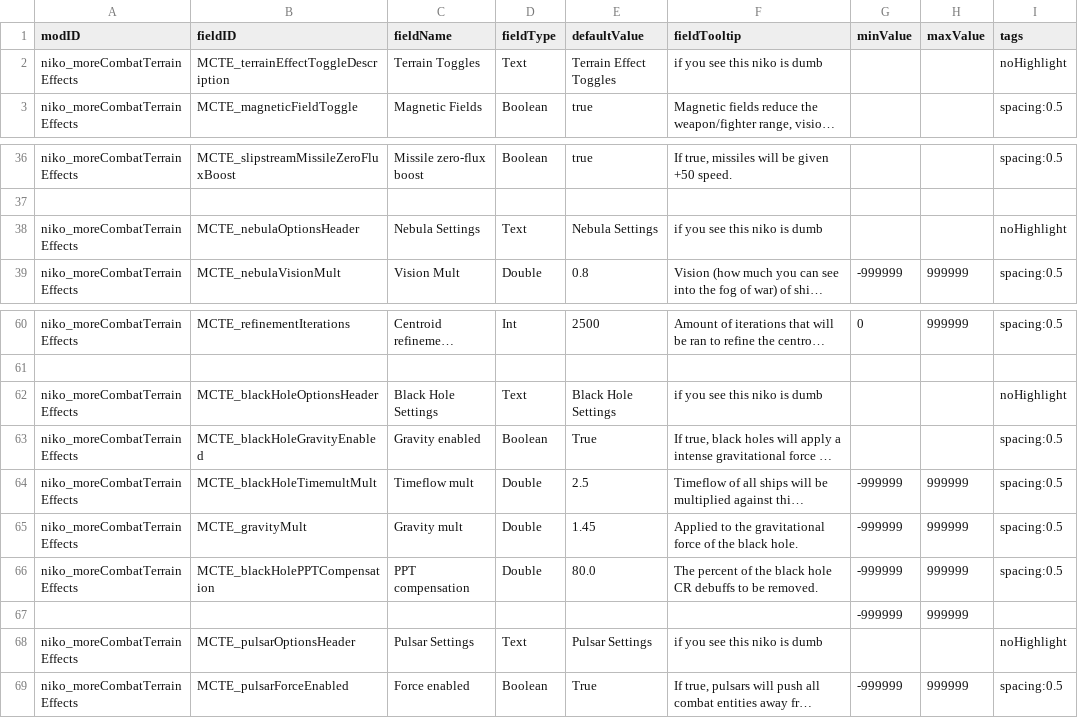
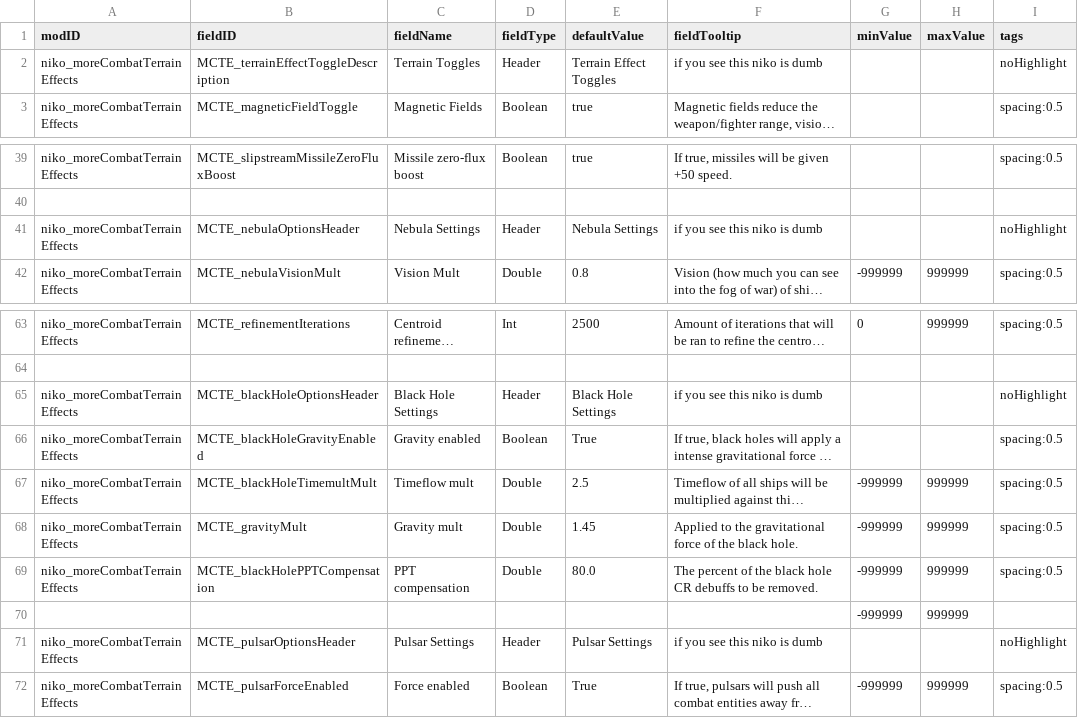
Before and after one commit to nikothedude/MoreCombatTerrainEffects, a CSV file: data/config/LunaSettings.csv, drawn as a sheet; only a part is shown, gaps mark what is left out; long unchanged cells end in …; addresses are those after the commit; the diff covers the shown part only; the diff names each change by its address in the sheet, - before the commit and + after, or states it on an @@ line.

```diff
--- a/data/config/LunaSettings.csv
+++ b/data/config/LunaSettings.csv
-D2 (fieldType): Text
+D2 (fieldType): Header
-D41 (fieldType): Text
+D41 (fieldType): Header
-D65 (fieldType): Text
+D65 (fieldType): Header
-D71 (fieldType): Text
+D71 (fieldType): Header
```
Also changed, not shown: 2 added rows, 2 removed rows, 1 moved row and 8 edited cells elsewhere in this file, 6 other files.
